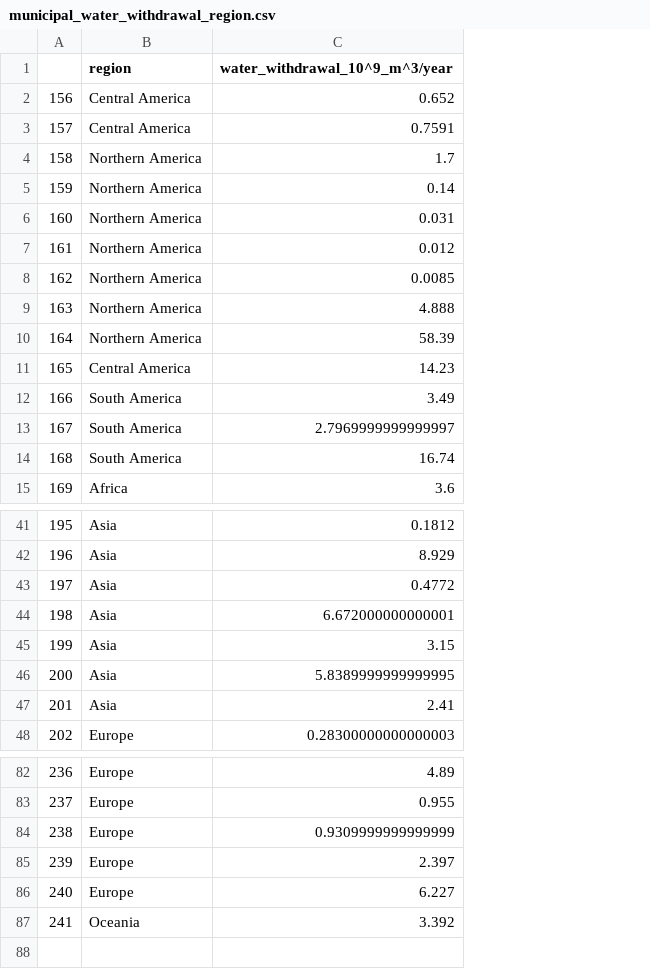
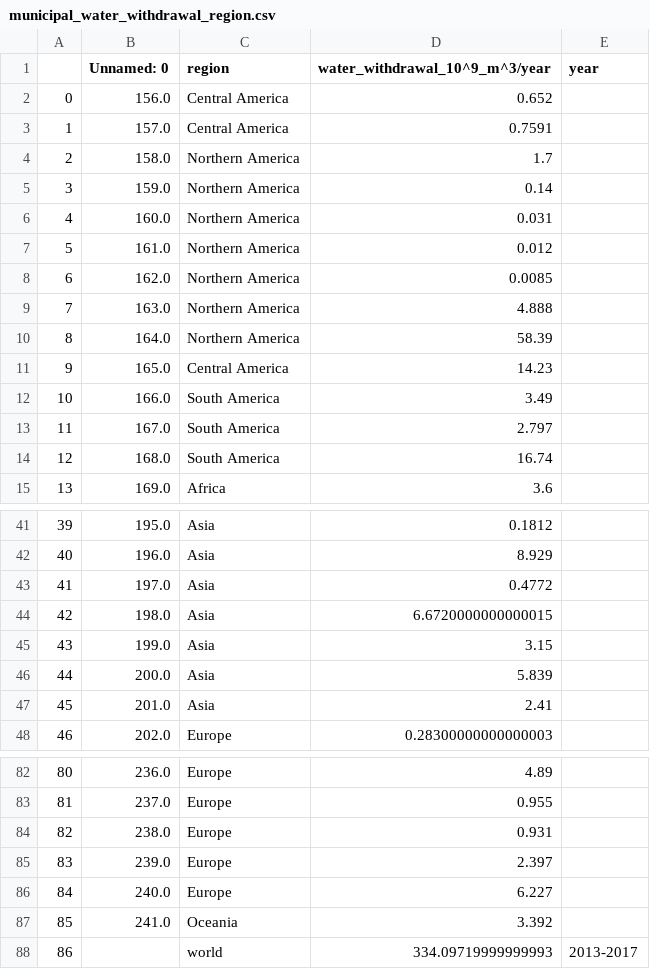
Before and after one commit to RPGroup-PBoC/human_impacts, a CSV file: data/water/AQUASTAT_water_use/processed/municipal_water_withdrawal_region.csv, drawn as a sheet; only a part is shown, gaps mark what is left out; removed rows and columns are numbered as before the commit, all else as after; the diff covers the shown part only; the diff names each change by its address in the sheet, - before the commit and + after, or states it on an @@ line.

Commit message:
fixed water withdrawal

```diff
--- a/data/water/AQUASTAT_water_use/processed/municipal_water_withdrawal_region.csv
+++ b/data/water/AQUASTAT_water_use/processed/municipal_water_withdrawal_region.csv
-column A, rows 2-15: 156 | 157 | 158 | 159 | 160 | 161 | 162 | 163 | 164 | 165 | 166 | 167 | 168 | 169; rows 41-48: 195 | 196 | 197 | 198 | 199 | 200 | 201 | 202; rows 82-87: 236 | 237 | 238 | 239 | 240 | 241
+column A, rows 2-15: 0 | 1 | 2 | 3 | 4 | 5 | 6 | 7 | 8 | 9 | 10 | 11 | 12 | 13; rows 41-48: 39 | 40 | 41 | 42 | 43 | 44 | 45 | 46; rows 82-87: 80 | 81 | 82 | 83 | 84 | 85
+column B (Unnamed: 0), rows 2-15: 156.0 | 157.0 | 158.0 | 159.0 | 160.0 | 161.0 | 162.0 | 163.0 | 164.0 | 165.0 | 166.0 | 167.0 | 168.0 | 169.0; rows 41-48: 195.0 | 196.0 | 197.0 | 198.0 | 199.0 | 200.0 | 201.0 | 202.0; rows 82-87: 236.0 | 237.0 | 238.0 | 239.0 | 240.0 | 241.0
+column E (year), empty
-D13 (water_withdrawal_10^9_m^3/year): 2.7969999999999997
+D13 (water_withdrawal_10^9_m^3/year): 2.797
-D44 (water_withdrawal_10^9_m^3/year): 6.672000000000001
+D44 (water_withdrawal_10^9_m^3/year): 6.6720000000000015
-D46 (water_withdrawal_10^9_m^3/year): 5.8389999999999995
+D46 (water_withdrawal_10^9_m^3/year): 5.839
-D84 (water_withdrawal_10^9_m^3/year): 0.9309999999999999
+D84 (water_withdrawal_10^9_m^3/year): 0.931
+row 88: 86 |  | world | 334.09719999999993 | 2013-2017
```
Also changed, not shown: 2 edited cells elsewhere in this file, data/water/AQUASTAT_water_use/processed/agricultural_water_withdrawal_region.csv, data/water/AQUASTAT_water_use/processed/industrial_water_withdrawal_region.csv.
